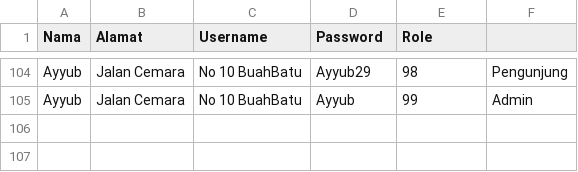
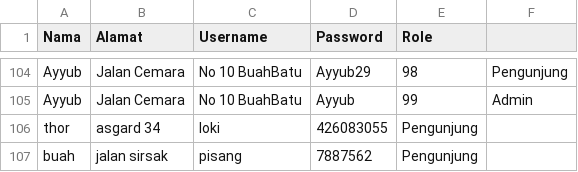
Before and after one commit to littlemight/TUBEZZZ, a CSV file: user.csv, drawn as a sheet; only a part is shown, gaps mark what is left out.

```diff
--- a/user.csv
+++ b/user.csv
@@ -105 +105,3 @@ Ayyub,Jalan Cemara,No 10 BuahBatu,Ayyub29,98,Pengunjung
 Ayyub,Jalan Cemara,No 10 BuahBatu,Ayyub,99,Admin
+thor,asgard 34,loki,426083055,Pengunjung
+buah,jalan sirsak,pisang,7887562,Pengunjung
```
Also changed, not shown: buku.csv, peminjaman.csv, 8 other files.
